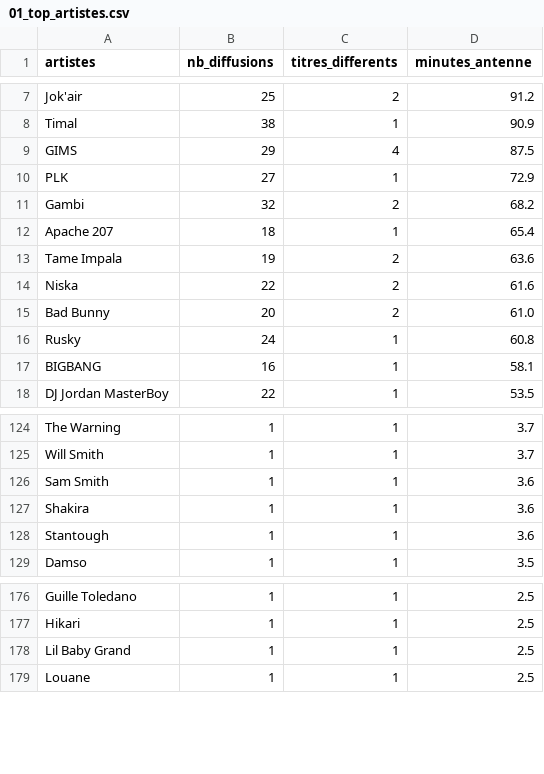
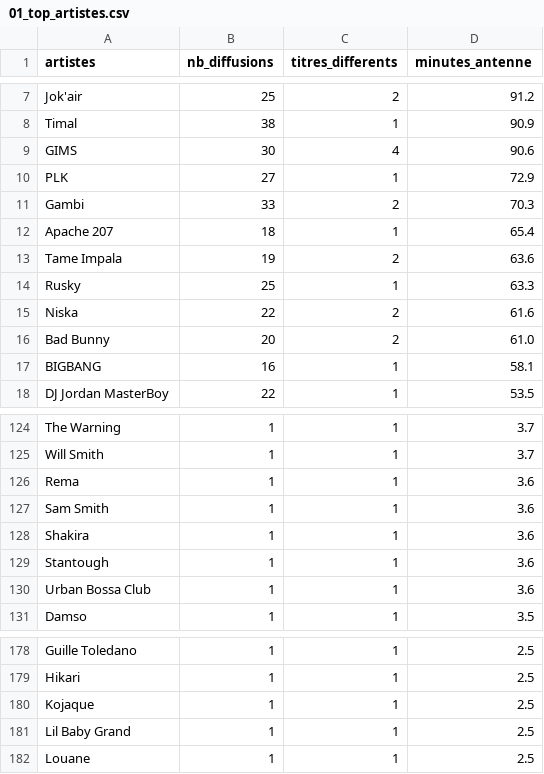
Before and after one commit to gunout/skyrock-monitor, a CSV file: resultats/01_top_artistes.csv, drawn as a sheet; only a part is shown, gaps mark what is left out.

```diff
--- a/resultats/01_top_artistes.csv
+++ b/resultats/01_top_artistes.csv
@@ -8,10 +8,10 @@ Jok'air,25,2,91.2
 Timal,38,1,90.9
-GIMS,29,4,87.5
+GIMS,30,4,90.6
 PLK,27,1,72.9
-Gambi,32,2,68.2
+Gambi,33,2,70.3
 Apache 207,18,1,65.4
 Tame Impala,19,2,63.6
+Rusky,25,1,63.3
 Niska,22,2,61.6
 Bad Bunny,20,2,61.0
-Rusky,24,1,60.8
 BIGBANG,16,1,58.1
@@ -125,2 +125,3 @@ The Warning,1,1,3.7
 Will Smith,1,1,3.7
+Rema,1,1,3.6
 Sam Smith,1,1,3.6
@@ -128,2 +129,3 @@ Shakira,1,1,3.6
 Stantough,1,1,3.6
+Urban Bossa Club,1,1,3.6
 Damso,1,1,3.5
@@ -177,2 +179,3 @@ Guille Toledano,1,1,2.5
 Hikari,1,1,2.5
+Kojaque,1,1,2.5
 Lil Baby Grand,1,1,2.5
```
Also changed, not shown: resultats/02_top_titres.csv, resultats/03_repartition_horaire.csv, 15 other files.
